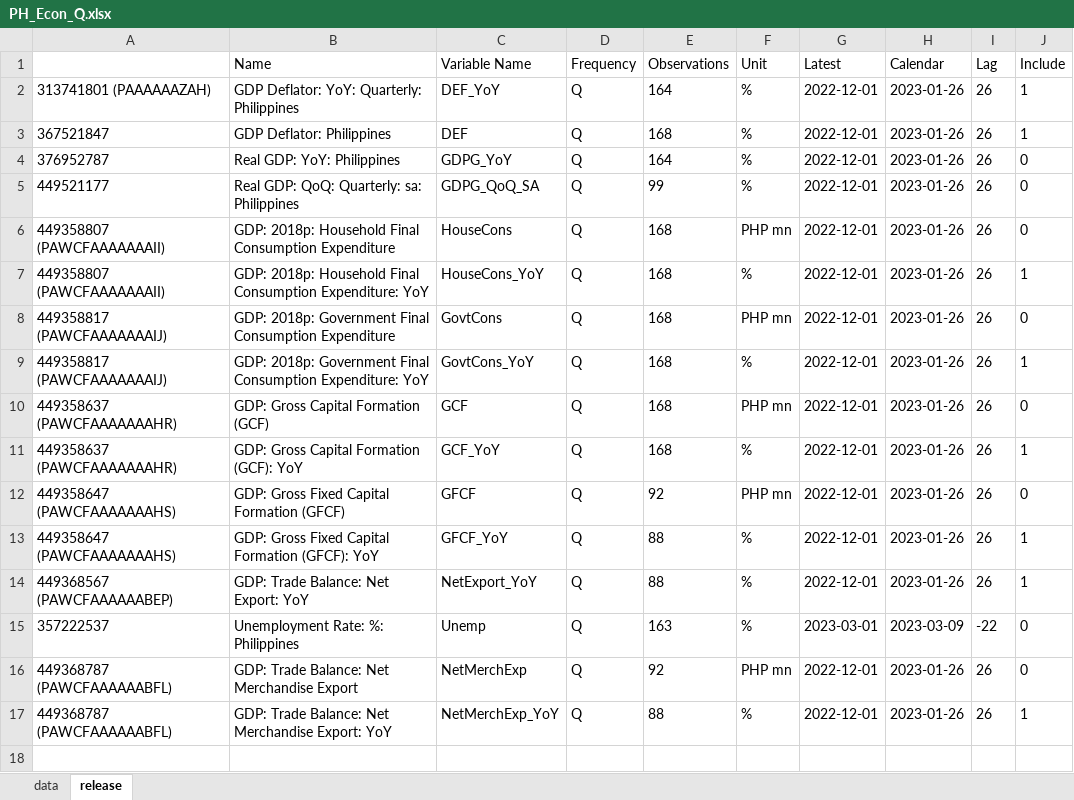
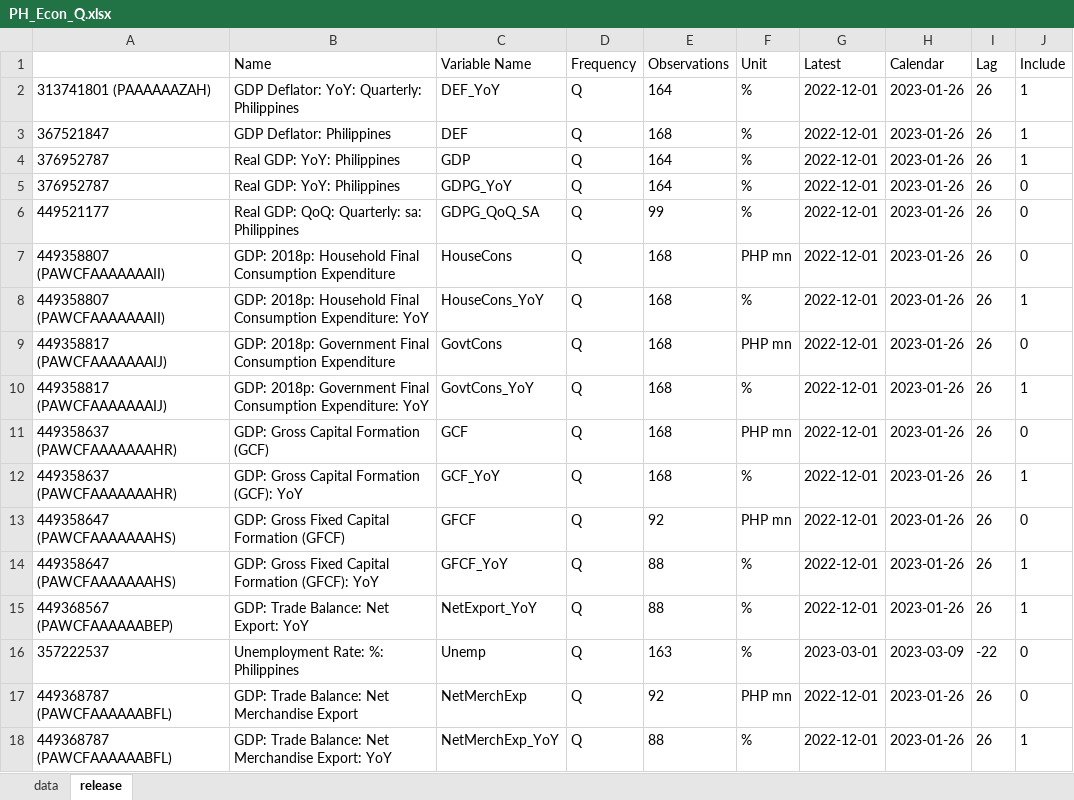
Before and after one commit to tiubenedict/TweetsNowcast, an Excel workbook: data/PH_Econ_Q.xlsx, sheet release, drawn as a sheet; values as stored, in another font and other column widths than the file's, no borders; the diff names each change by its address in the sheet, - before the commit and + after, or states it on an @@ line.

Commit message:
added target variable as argument

```diff
--- a/data/PH_Econ_Q.xlsx (sheet release)
+++ b/data/PH_Econ_Q.xlsx (sheet release)
+row 4: 376952787 | Real GDP: YoY: Philippines | GDP | Q | 164 | % | 2022-12-01 | 2023-01-26 | 26 | 1
```
Also changed, not shown: sheet data, 3 other files.
